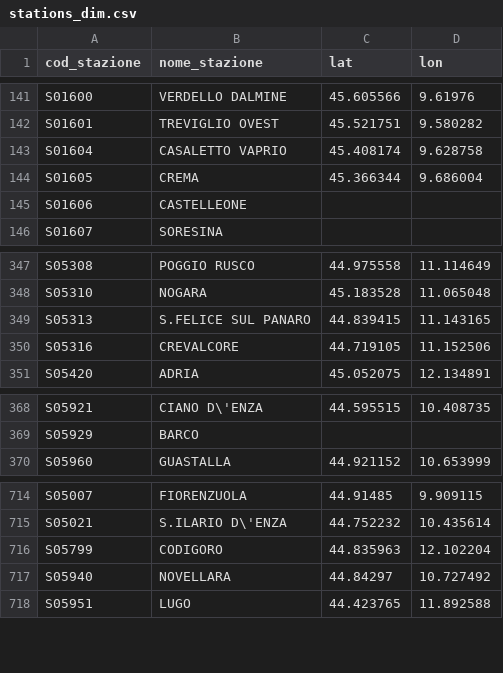
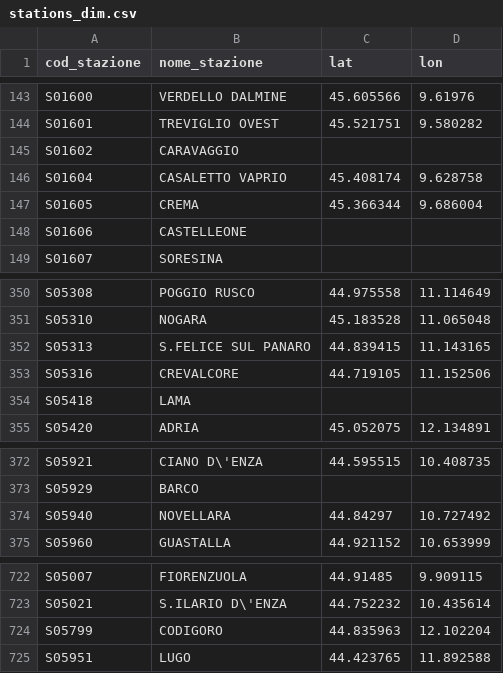
Before and after one commit to DrElegantia/trainstats-dashboard, a CSV file: data/gold/stations_dim.csv, drawn as a sheet; only a part is shown, gaps mark what is left out; the diff covers the shown part only.

```diff
--- a/data/gold/stations_dim.csv
+++ b/data/gold/stations_dim.csv
@@ -142,2 +144,3 @@ S01600,VERDELLO DALMINE,45.605566,9.61976
 S01601,TREVIGLIO OVEST,45.521751,9.580282
+S01602,CARAVAGGIO,,
 S01604,CASALETTO VAPRIO,45.408174,9.628758
@@ -350,2 +353,3 @@ S05313,S.FELICE SUL PANARO,44.839415,11.143165
 S05316,CREVALCORE,44.719105,11.152506
+S05418,LAMA,,
 S05420,ADRIA,45.052075,12.134891
@@ -369,2 +373,3 @@ S05921,CIANO D\'ENZA,44.595515,10.408735
 S05929,BARCO,,
+S05940,NOVELLARA,44.84297,10.727492
 S05960,GUASTALLA,44.921152,10.653999
@@ -716,3 +724,2 @@ S05021,S.ILARIO D\'ENZA,44.752232,10.435614
 S05799,CODIGORO,44.835963,12.102204
-S05940,NOVELLARA,44.84297,10.727492
 S05951,LUGO,44.423765,11.892588
```
Also changed, not shown: 5 added rows elsewhere in this file, data/gold/hist_mese_categoria.csv, data/gold/kpi_dettaglio.csv, 11 other files.
